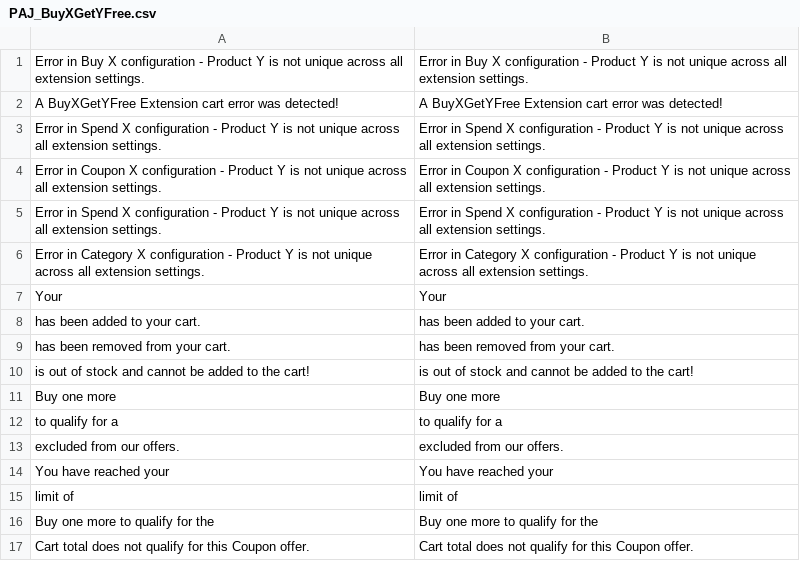
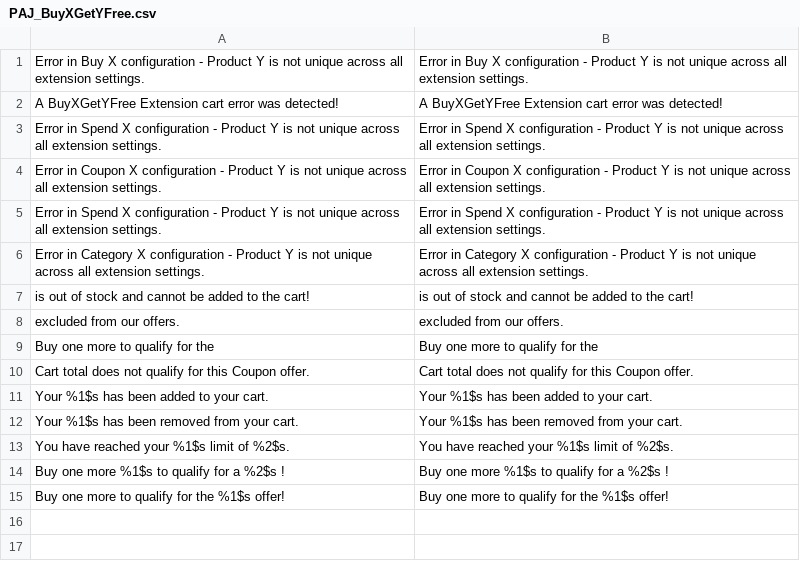
Before and after one commit to gaiterjones/magento-buy-x-get-y-free, a CSV file: app/locale/en_US/PAJ_BuyXGetYFree.csv, drawn as a sheet; removed rows and columns are numbered as before the commit, all else as after; the diff names each change by its address in the sheet, - before the commit and + after, or states it on an @@ line.

```diff
--- a/app/locale/en_US/PAJ_BuyXGetYFree.csv
+++ b/app/locale/en_US/PAJ_BuyXGetYFree.csv
-row 7: Your | Your
-row 8: has been added to your cart. | has been added to your cart.
-row 9: has been removed from your cart. | has been removed from your cart.
-row 11: Buy one more | Buy one more
-row 12: to qualify for a | to qualify for a
-row 14: You have reached your | You have reached your
-row 15: limit of | limit of
+row 11: Your %1$s has been added to your cart. | Your %1$s has been added to your cart.
+row 12: Your %1$s has been removed from your cart. | Your %1$s has been removed from your cart.
+row 13: You have reached your %1$s limit of %2$s. | You have reached your %1$s limit of %2$s.
+row 14: Buy one more %1$s to qualify for a %2$s ! | Buy one more %1$s to qualify for a %2$s !
+row 15: Buy one more to qualify for the %1$s offer! | Buy one more to qualify for the %1$s offer!
```
Also changed, not shown: app/locale/da_DK/PAJ_BuyXGetYFree.csv, app/locale/de_DE/PAJ_BuyXGetYFree.csv, 8 other files.
